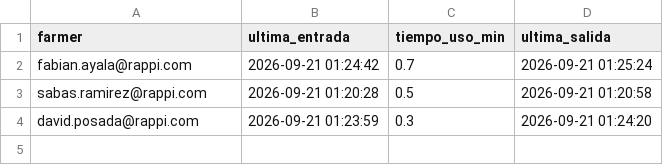
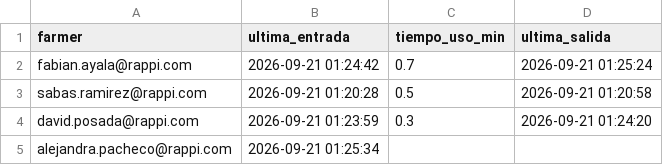
Before and after one commit to sabaschatia-netizen/wingman, a CSV file: data/login_log.csv, drawn as a sheet.

Commit message:
login: alejandra.pacheco@rappi.com @ 2026-09-21 01:25:34

```diff
--- a/data/login_log.csv
+++ b/data/login_log.csv
@@ -4 +4,2 @@ sabas.ramirez@rappi.com,2026-09-21 01:20:28,0.5,2026-09-21 01:20:58
 david.posada@rappi.com,2026-09-21 01:23:59,0.3,2026-09-21 01:24:20
+alejandra.pacheco@rappi.com,2026-09-21 01:25:34,,
```
